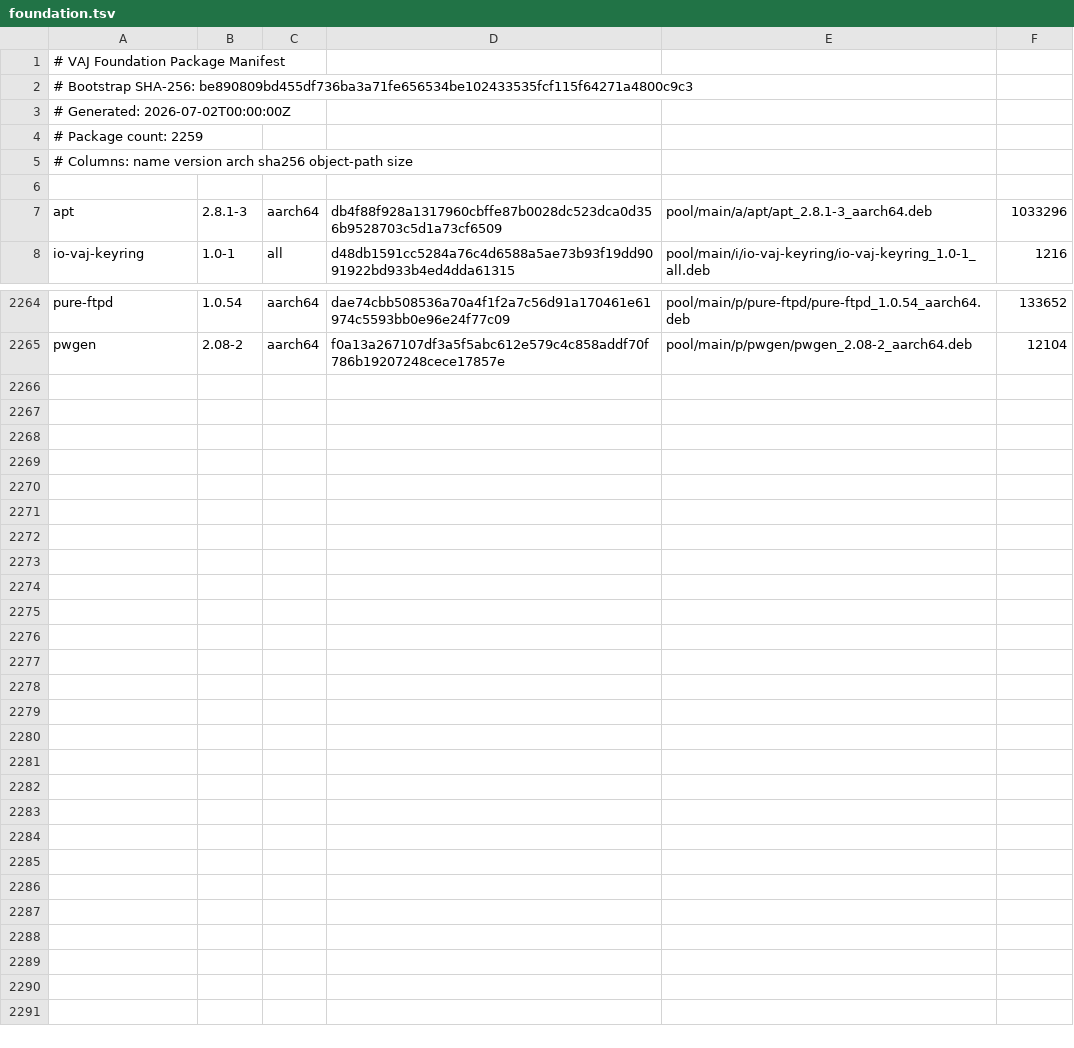
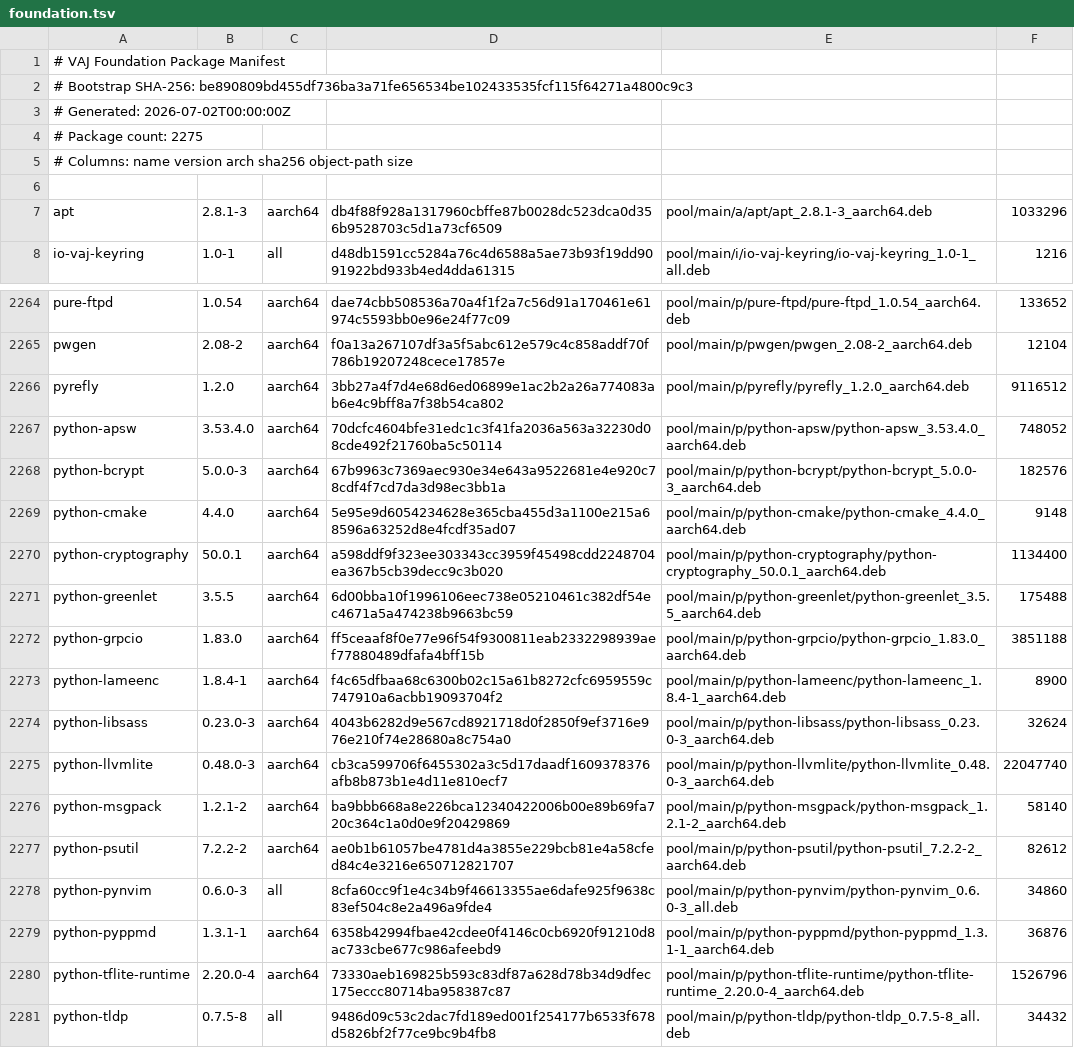
Before and after one commit to PickleHik3/io-vaj-apt, a TSV file: manifests/foundation.tsv, drawn as a sheet; only a part is shown, gaps mark what is left out.

```diff
--- a/manifests/foundation.tsv
+++ b/manifests/foundation.tsv
@@ -3,3 +3,3 @@
 # Generated: 2026-07-02T00:00:00Z
-# Package count: 2259
+# Package count: 2275
 # Columns: name version arch sha256 object-path size
@@ -2265 +2265,17 @@ pure-ftpd	1.0.54	aarch64	dae74cbb508536a70a4f1f2a7c56d91a170461e61974c5593bb0e96
 pwgen	2.08-2	aarch64	f0a13a267107df3a5f5abc612e579c4c858addf70f786b19207248cece17857e	pool/main/p/pwgen/pwgen_2.08-2_aarch64.deb	12104
+pyrefly	1.2.0	aarch64	3bb27a4f7d4e68d6ed06899e1ac2b2a26a774083ab6e4c9bff8a7f38b54ca802	pool/main/p/pyrefly/pyrefly_1.2.0_aarch64.deb	9116512
+python-apsw	3.53.4.0	aarch64	70dcfc4604bfe31edc1c3f41fa2036a563a32230d08cde492f21760ba5c50114	pool/main/p/python-apsw/python-apsw_3.53.4.0_aarch64.deb	748052
+python-bcrypt	5.0.0-3	aarch64	67b9963c7369aec930e34e643a9522681e4e920c78cdf4f7cd7da3d98ec3bb1a	pool/main/p/python-bcrypt/python-bcrypt_5.0.0-3_aarch64.deb	182576
+python-cmake	4.4.0	aarch64	5e95e9d6054234628e365cba455d3a1100e215a68596a63252d8e4fcdf35ad07	pool/main/p/python-cmake/python-cmake_4.4.0_aarch64.deb	9148
+python-cryptography	50.0.1	aarch64	a598ddf9f323ee303343cc3959f45498cdd2248704ea367b5cb39decc9c3b020	pool/main/p/python-cryptography/python-cryptography_50.0.1_aarch64.deb	1134400
+python-greenlet	3.5.5	aarch64	6d00bba10f1996106eec738e05210461c382df54ec4671a5a474238b9663bc59	pool/main/p/python-greenlet/python-greenlet_3.5.5_aarch64.deb	175488
+python-grpcio	1.83.0	aarch64	ff5ceaaf8f0e77e96f54f9300811eab2332298939aef77880489dfafa4bff15b	pool/main/p/python-grpcio/python-grpcio_1.83.0_aarch64.deb	3851188
+python-lameenc	1.8.4-1	aarch64	f4c65dfbaa68c6300b02c15a61b8272cfc6959559c747910a6acbb19093704f2	pool/main/p/python-lameenc/python-lameenc_1.8.4-1_aarch64.deb	8900
+python-libsass	0.23.0-3	aarch64	4043b6282d9e567cd8921718d0f2850f9ef3716e976e210f74e28680a8c754a0	pool/main/p/python-libsass/python-libsass_0.23.0-3_aarch64.deb	32624
+python-llvmlite	0.48.0-3	aarch64	cb3ca599706f6455302a3c5d17daadf1609378376afb8b873b1e4d11e810ecf7	pool/main/p/python-llvmlite/python-llvmlite_0.48.0-3_aarch64.deb	22047740
+python-msgpack	1.2.1-2	aarch64	ba9bbb668a8e226bca12340422006b00e89b69fa720c364c1a0d0e9f20429869	pool/main/p/python-msgpack/python-msgpack_1.2.1-2_aarch64.deb	58140
+python-psutil	7.2.2-2	aarch64	ae0b1b61057be4781d4a3855e229bcb81e4a58cfed84c4e3216e650712821707	pool/main/p/python-psutil/python-psutil_7.2.2-2_aarch64.deb	82612
+python-pynvim	0.6.0-3	all	8cfa60cc9f1e4c34b9f46613355ae6dafe925f9638c83ef504c8e2a496a9fde4	pool/main/p/python-pynvim/python-pynvim_0.6.0-3_all.deb	34860
+python-pyppmd	1.3.1-1	aarch64	6358b42994fbae42cdee0f4146c0cb6920f91210d8ac733cbe677c986afeebd9	pool/main/p/python-pyppmd/python-pyppmd_1.3.1-1_aarch64.deb	36876
+python-tflite-runtime	2.20.0-4	aarch64	73330aeb169825b593c83df87a628d78b34d9dfec175eccc80714ba958387c87	pool/main/p/python-tflite-runtime/python-tflite-runtime_2.20.0-4_aarch64.deb	1526796
+python-tldp	0.7.5-8	all	9486d09c53c2dac7fd189ed001f254177b6533f678d5826bf2f77ce9bc9b4fb8	pool/main/p/python-tldp/python-tldp_0.7.5-8_all.deb	34432
```
